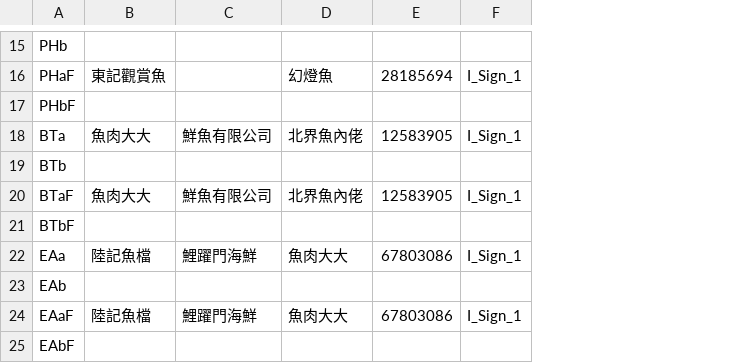
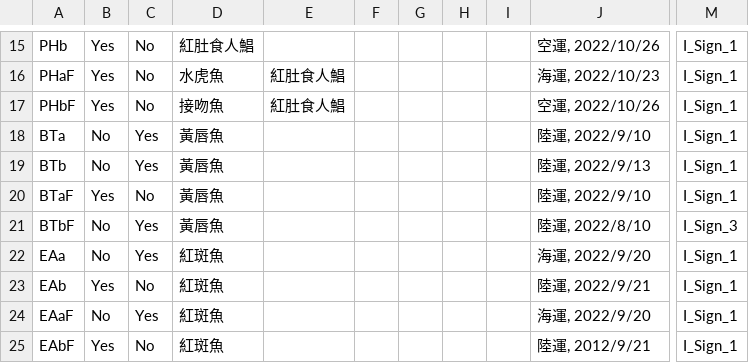
Before and after one commit to tim456012/PetTradeGame, a CSV file: PetTradeGame/Assets/Game/Settings/Recipes/Health Certificate/HC_Day1.csv, drawn as a sheet; only a part is shown, gaps mark what is left out; removed rows and columns are numbered as before the commit, all else as after; the diff covers the shown part only; the diff names each change by its address in the sheet, - before the commit and + after, or states it on an @@ line.

```diff
--- a/PetTradeGame/Assets/Game/Settings/Recipes/Health Certificate/HC_Day1.csv
+++ b/PetTradeGame/Assets/Game/Settings/Recipes/Health Certificate/HC_Day1.csv
-column B, rows 16-24: 東記觀賞魚 |  | 魚肉大大 |  | 魚肉大大 |  | 陸記魚檔 |  | 陸記魚檔
-column C, rows 18-24: 鮮魚有限公司 |  | 鮮魚有限公司 |  | 鯉躍門海鮮 |  | 鯉躍門海鮮
+column B, rows 15-25: Yes | Yes | Yes | No | No | Yes | No | No | Yes | No | Yes
+column C, rows 15-25: No | No | No | Yes | Yes | No | Yes | Yes | No | Yes | No
-column E, rows 16-24: 28185694 |  | 12583905 |  | 12583905 |  | 67803086 |  | 67803086
+column E, rows 16-17: 紅肚食人鯧 | 紅肚食人鯧
+column F, empty
+column G, empty
+column H, empty
+column I, empty
+column J, rows 15-25: 空運, 2022/10/26 | 海運, 2022/10/23 | 空運, 2022/10/26 | 陸運, 2022/9/10 | 陸運, 2022/9/13 | 陸運, 2022/9/10 | 陸運, 2022/8/10 | 海運, 2022/9/20 | 陸運, 2022/9/21 | 海運, 2022/9/20 | 陸運, 2012/9/21
-D15: (empty)
+D15: 紅肚食人鯧
-M15: (empty)
+M15: I_Sign_1
-D16: 幻燈魚
+D16: 水虎魚
-D17: (empty)
+D17: 接吻魚
-M17: (empty)
+M17: I_Sign_1
-D18: 北界魚內佬
+D18: 黃唇魚
-D19: (empty)
+D19: 黃唇魚
-M19: (empty)
+M19: I_Sign_1
-D20: 北界魚內佬
+D20: 黃唇魚
-D21: (empty)
+D21: 黃唇魚
-M21: (empty)
+M21: I_Sign_3
-D22: 魚肉大大
+D22: 紅斑魚
-D23: (empty)
+D23: 紅斑魚
-M23: (empty)
+M23: I_Sign_1
-D24: 魚肉大大
+D24: 紅斑魚
-D25: (empty)
+D25: 紅斑魚
-M25: (empty)
+M25: I_Sign_1
```
Also changed, not shown: 4 added columns, 1 removed column and 17 edited cells elsewhere in this file, PetTradeGame/Assets/Game/Settings/Recipes/Dealer License/DL_Day1.csv, PetTradeGame/Assets/Game/Settings/Recipes/Possession License/PL_Day1.csv, 44 other files.
